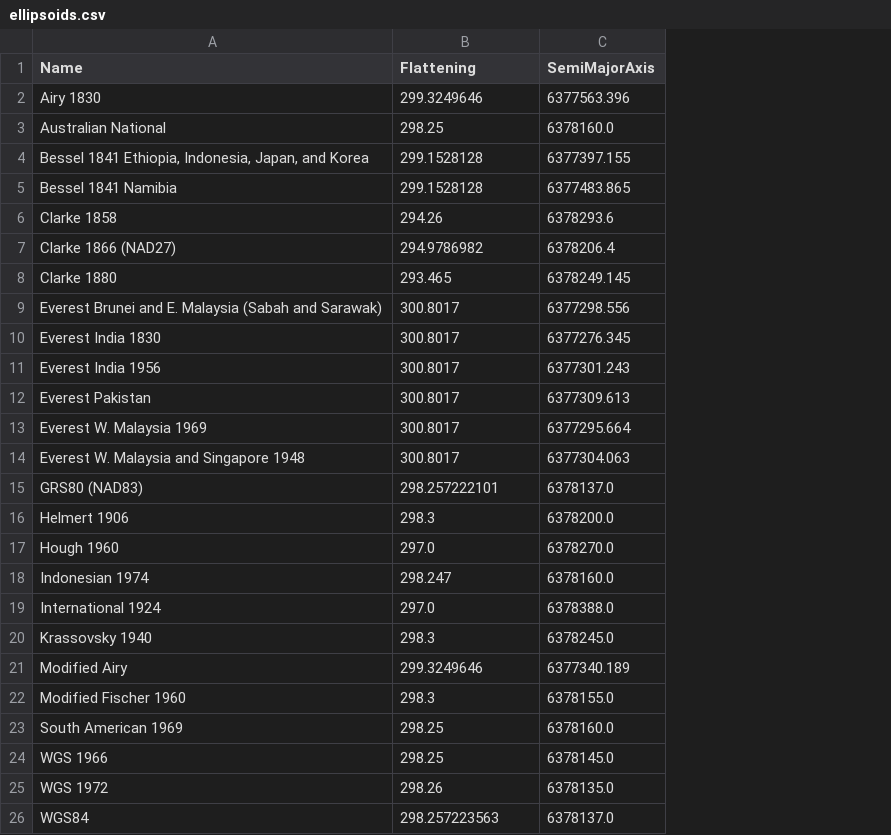
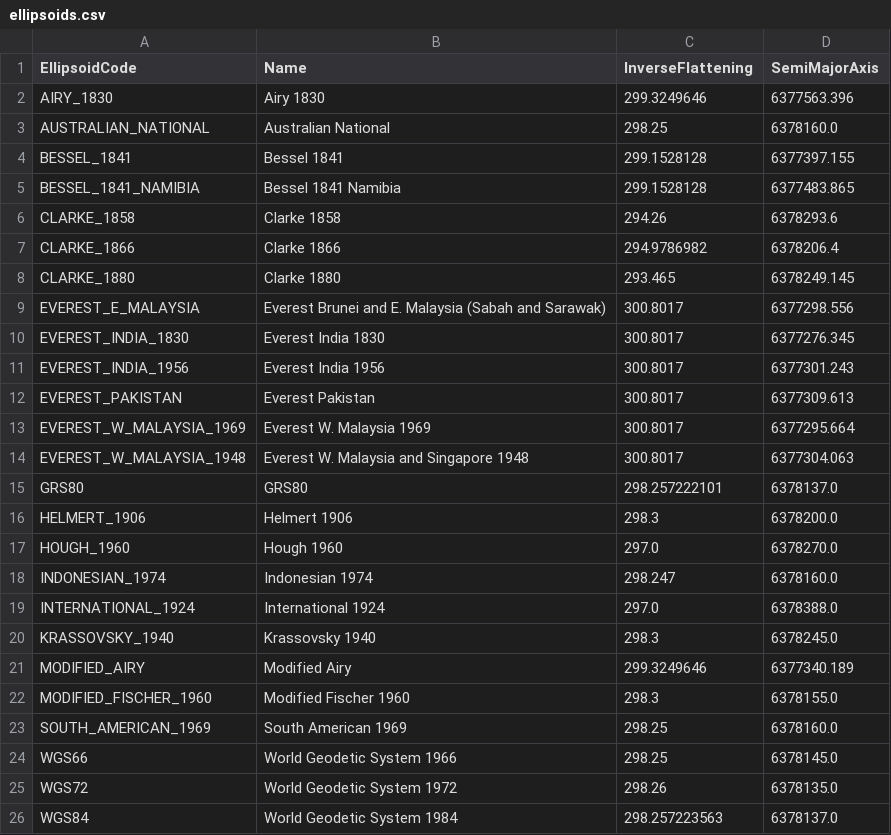
Before and after one commit to eightysteele/BioGeomancer, a CSV file: python/geomancer/src/geomancer/constants/ellipsoids.csv, drawn as a sheet; addresses are those after the commit; the diff names each change by its address in the sheet, - before the commit and + after, or states it on an @@ line.

Commit message:
Updated ellipsoids and datums csv files.

```diff
--- a/python/geomancer/src/geomancer/constants/ellipsoids.csv
+++ b/python/geomancer/src/geomancer/constants/ellipsoids.csv
+column A (EllipsoidCode), rows 2-26: AIRY_1830 | AUSTRALIAN_NATIONAL | BESSEL_1841 | BESSEL_1841_NAMIBIA | CLARKE_1858 | CLARKE_1866 | CLARKE_1880 | EVEREST_E_MALAYSIA | EVEREST_INDIA_1830 | EVEREST_INDIA_1956 | EVEREST_PAKISTAN | EVEREST_W_MALAYSIA_1969 | EVEREST_W_MALAYSIA_1948 | GRS80 | HELMERT_1906 | HOUGH_1960 | INDONESIAN_1974 | INTERNATIONAL_1924 | KRASSOVSKY_1940 | MODIFIED_AIRY | MODIFIED_FISCHER_1960 | SOUTH_AMERICAN_1969 | WGS66 | WGS72 | WGS84
-C1: Flattening
+C1: InverseFlattening
-B4 (Name): Bessel 1841 Ethiopia, Indonesia, Japan, and Korea
+B4 (Name): Bessel 1841
-B7 (Name): Clarke 1866 (NAD27)
+B7 (Name): Clarke 1866
-B15 (Name): GRS80 (NAD83)
+B15 (Name): GRS80
-B24 (Name): WGS 1966
+B24 (Name): World Geodetic System 1966
-B25 (Name): WGS 1972
+B25 (Name): World Geodetic System 1972
-B26 (Name): WGS84
+B26 (Name): World Geodetic System 1984
```
Also changed, not shown: python/geomancer/src/geomancer/constants/datums.csv.
